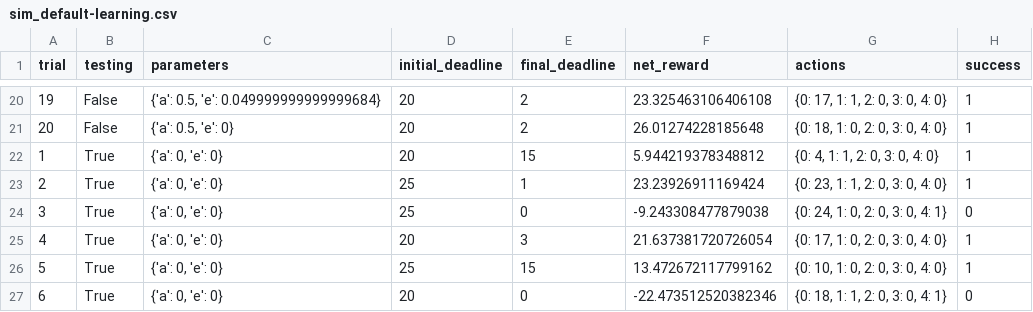
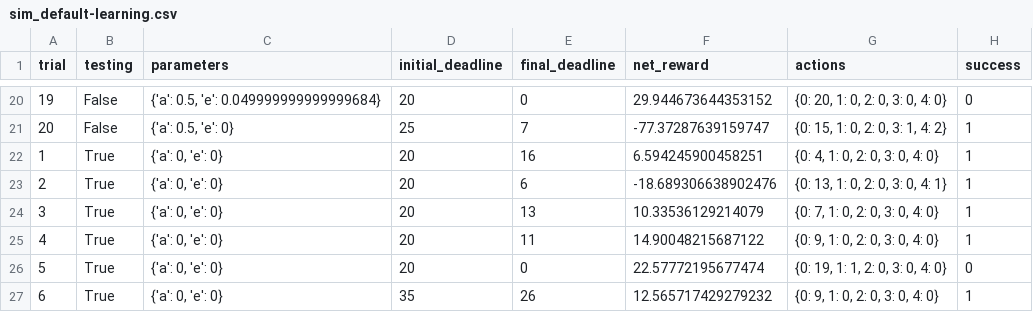
Before and after one commit to haoyang09/Udacity-nanodegree-machine-learning, a CSV file: smartcab/logs/sim_default-learning.csv, drawn as a sheet; only a part is shown, gaps mark what is left out; the diff covers the shown part only.

```diff
--- a/smartcab/logs/sim_default-learning.csv
+++ b/smartcab/logs/sim_default-learning.csv
@@ -20,8 +20,8 @@ trial,testing,parameters,initial_deadline,final_deadline,net_reward,actions,succ
-19,False,"{'a': 0.5, 'e': 0.049999999999999684}",20,2,23.325463106406108,"{0: 17, 1: 1, 2: 0, 3: 0, 4: 0}",1
-20,False,"{'a': 0.5, 'e': 0}",20,2,26.01274228185648,"{0: 18, 1: 0, 2: 0, 3: 0, 4: 0}",1
-1,True,"{'a': 0, 'e': 0}",20,15,5.944219378348812,"{0: 4, 1: 1, 2: 0, 3: 0, 4: 0}",1
-2,True,"{'a': 0, 'e': 0}",25,1,23.23926911169424,"{0: 23, 1: 1, 2: 0, 3: 0, 4: 0}",1
-3,True,"{'a': 0, 'e': 0}",25,0,-9.243308477879038,"{0: 24, 1: 0, 2: 0, 3: 0, 4: 1}",0
-4,True,"{'a': 0, 'e': 0}",20,3,21.637381720726054,"{0: 17, 1: 0, 2: 0, 3: 0, 4: 0}",1
-5,True,"{'a': 0, 'e': 0}",25,15,13.472672117799162,"{0: 10, 1: 0, 2: 0, 3: 0, 4: 0}",1
-6,True,"{'a': 0, 'e': 0}",20,0,-22.473512520382346,"{0: 18, 1: 1, 2: 0, 3: 0, 4: 1}",0
+19,False,"{'a': 0.5, 'e': 0.049999999999999684}",20,0,29.944673644353152,"{0: 20, 1: 0, 2: 0, 3: 0, 4: 0}",0
+20,False,"{'a': 0.5, 'e': 0}",25,7,-77.37287639159747,"{0: 15, 1: 0, 2: 0, 3: 1, 4: 2}",1
+1,True,"{'a': 0, 'e': 0}",20,16,6.594245900458251,"{0: 4, 1: 0, 2: 0, 3: 0, 4: 0}",1
+2,True,"{'a': 0, 'e': 0}",20,6,-18.689306638902476,"{0: 13, 1: 0, 2: 0, 3: 0, 4: 1}",1
+3,True,"{'a': 0, 'e': 0}",20,13,10.33536129214079,"{0: 7, 1: 0, 2: 0, 3: 0, 4: 0}",1
+4,True,"{'a': 0, 'e': 0}",20,11,14.90048215687122,"{0: 9, 1: 0, 2: 0, 3: 0, 4: 0}",1
+5,True,"{'a': 0, 'e': 0}",20,0,22.57772195677474,"{0: 19, 1: 1, 2: 0, 3: 0, 4: 0}",0
+6,True,"{'a': 0, 'e': 0}",35,26,12.565717429279232,"{0: 9, 1: 0, 2: 0, 3: 0, 4: 0}",1
```
Also changed, not shown: 48 edited cells elsewhere in this file, smartcab/logs/sim_improved-learning.csv, 5 other files.
